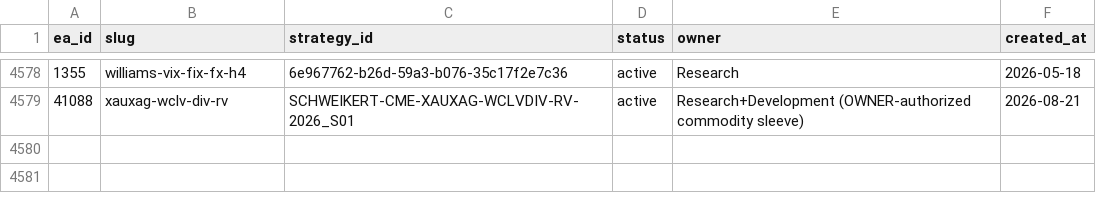
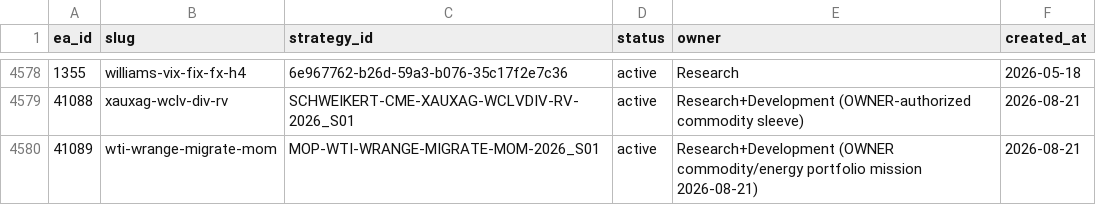
Before and after one commit to QuantMechanica/VPS-PortfolioBuild, a CSV file: framework/registry/ea_id_registry.csv, drawn as a sheet; only a part is shown, gaps mark what is left out; the diff names each change by its address in the sheet, - before the commit and + after, or states it on an @@ line.

```diff
--- a/framework/registry/ea_id_registry.csv
+++ b/framework/registry/ea_id_registry.csv
+row 4580: 41089 | wti-wrange-migrate-mom | MOP-WTI-WRANGE-MIGRATE-MOM-2026_S01 | active | Research+Development (OWNER commodity/energy portfolio mission 2026-08-21) | 2026-08-21
```
